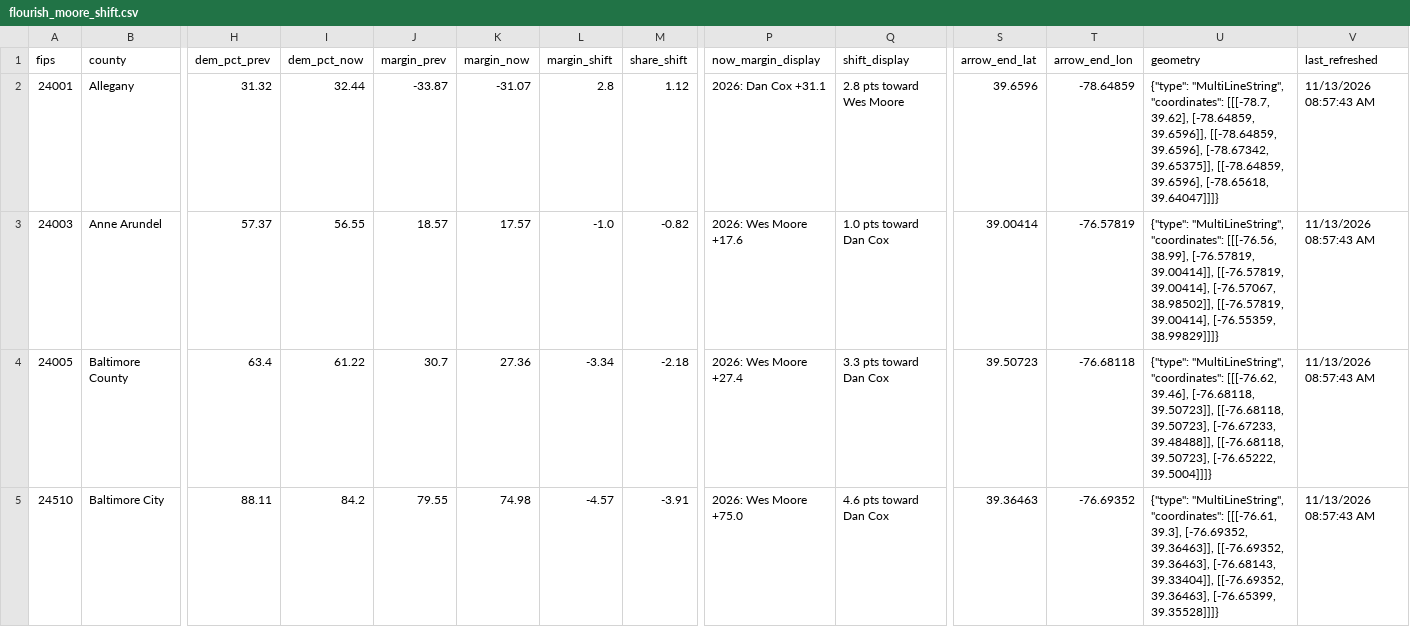
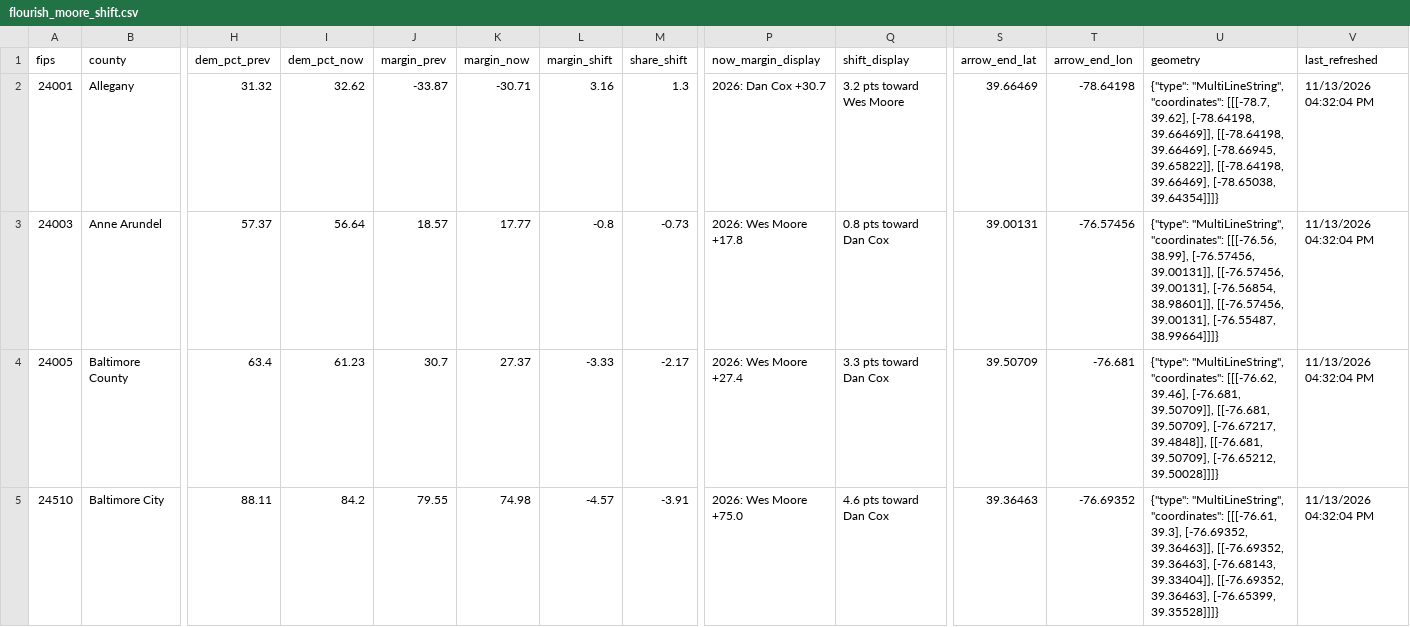
Before and after one commit to Sammyliu0606/midterm_result, a CSV file: data/live/flourish/flourish_moore_shift.csv, drawn as a sheet; only a part is shown, gaps mark what is left out; the diff covers the shown part only; the diff names each change by its address in the sheet, - before the commit and + after, or states it on an @@ line.

```diff
--- a/data/live/flourish/flourish_moore_shift.csv
+++ b/data/live/flourish/flourish_moore_shift.csv
-I2 (dem_pct_now): 32.44
+I2 (dem_pct_now): 32.62
-K2 (margin_now): -31.07
+K2 (margin_now): -30.71
-L2 (margin_shift): 2.8
+L2 (margin_shift): 3.16
-M2 (share_shift): 1.12
+M2 (share_shift): 1.3
-P2 (now_margin_display): 2026: Dan Cox +31.1
+P2 (now_margin_display): 2026: Dan Cox +30.7
-Q2 (shift_display): 2.8 pts toward Wes Moore
+Q2 (shift_display): 3.2 pts toward Wes Moore
-S2 (arrow_end_lat): 39.6596
+S2 (arrow_end_lat): 39.66469
-T2 (arrow_end_lon): -78.64859
+T2 (arrow_end_lon): -78.64198
-U2 (geometry): …[[[-78.7, 39.62], [-78.64859, 39.6596]], [[-78.64859, 39.6596], [-78.67342, 39.65375]], [[-78.64859, 39.6596], [-78.65618, 39.64047]]]}
+U2 (geometry): …[[[-78.7, 39.62], [-78.64198, 39.66469]], [[-78.64198, 39.66469], [-78.66945, 39.65822]], [[-78.64198, 39.66469], [-78.65038, 39.64354]]]}
-V2:V5 (last_refreshed): 11/13/2026 08:57:43 AM
+V2:V5 (last_refreshed): 11/13/2026 04:32:04 PM
-I3 (dem_pct_now): 56.55
+I3 (dem_pct_now): 56.64
-K3 (margin_now): 17.57
+K3 (margin_now): 17.77
-L3 (margin_shift): -1.0
+L3 (margin_shift): -0.8
-M3 (share_shift): -0.82
+M3 (share_shift): -0.73
-P3 (now_margin_display): 2026: Wes Moore +17.6
+P3 (now_margin_display): 2026: Wes Moore +17.8
-Q3 (shift_display): 1.0 pts toward Dan Cox
+Q3 (shift_display): 0.8 pts toward Dan Cox
-S3 (arrow_end_lat): 39.00414
+S3 (arrow_end_lat): 39.00131
-T3 (arrow_end_lon): -76.57819
+T3 (arrow_end_lon): -76.57456
-U3 (geometry): …[[[-76.56, 38.99], [-76.57819, 39.00414]], [[-76.57819, 39.00414], [-76.57067, 38.98502]], [[-76.57819, 39.00414], [-76.55359, 38.99829]]]}
+U3 (geometry): …[[[-76.56, 38.99], [-76.57456, 39.00131]], [[-76.57456, 39.00131], [-76.56854, 38.98601]], [[-76.57456, 39.00131], [-76.55487, 38.99664]]]}
-I4 (dem_pct_now): 61.22
+I4 (dem_pct_now): 61.23
-K4 (margin_now): 27.36
+K4 (margin_now): 27.37
-L4 (margin_shift): -3.34
+L4 (margin_shift): -3.33
-M4 (share_shift): -2.18
+M4 (share_shift): -2.17
-S4 (arrow_end_lat): 39.50723
+S4 (arrow_end_lat): 39.50709
-T4 (arrow_end_lon): -76.68118
+T4 (arrow_end_lon): -76.681
-U4 (geometry): …[[[-76.62, 39.46], [-76.68118, 39.50723]], [[-76.68118, 39.50723], [-76.67233, 39.48488]], [[-76.68118, 39.50723], [-76.65222, 39.5004]]]}
+U4 (geometry): …[[[-76.62, 39.46], [-76.681, 39.50709]], [[-76.681, 39.50709], [-76.67217, 39.4848]], [[-76.681, 39.50709], [-76.65212, 39.50028]]]}
```
Also changed, not shown: 132 edited cells elsewhere in this file, data/live/flourish/flourish_gov_bar.csv, data/live/flourish/flourish_gov_map.csv, 17 other files.
